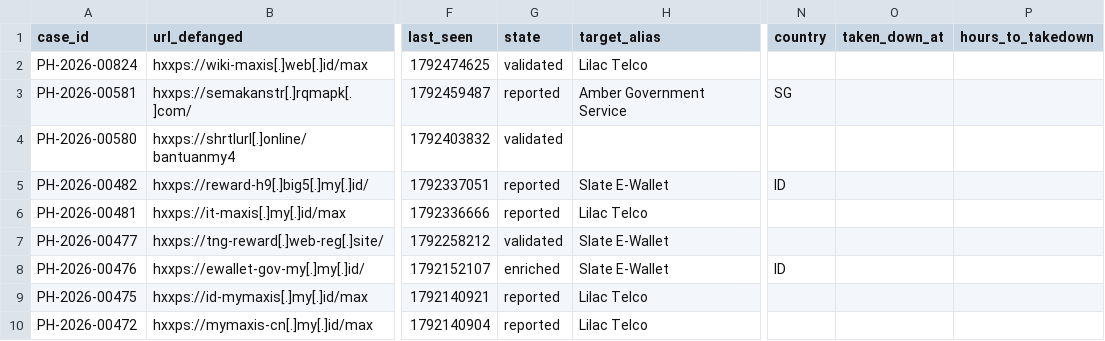
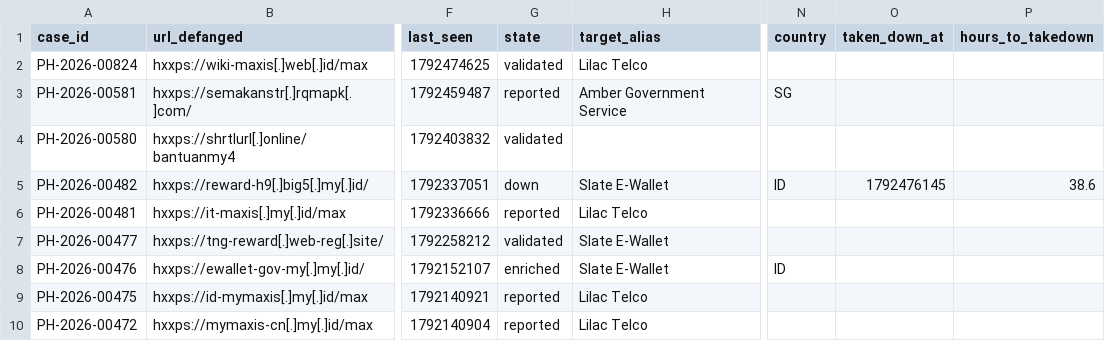
Before and after one commit to rectifyq/phishhunt-feed, a CSV file: feeds/latest.csv, drawn as a sheet; only a part is shown, gaps mark what is left out; the diff names each change by its address in the sheet, - before the commit and + after, or states it on an @@ line.

```diff
--- a/feeds/latest.csv
+++ b/feeds/latest.csv
-G5 (state): reported
+G5 (state): down
-O5 (taken_down_at): (empty)
+O5 (taken_down_at): 1792476145
-P5 (hours_to_takedown): (empty)
+P5 (hours_to_takedown): 38.6
```
Also changed, not shown: 1 other file.
